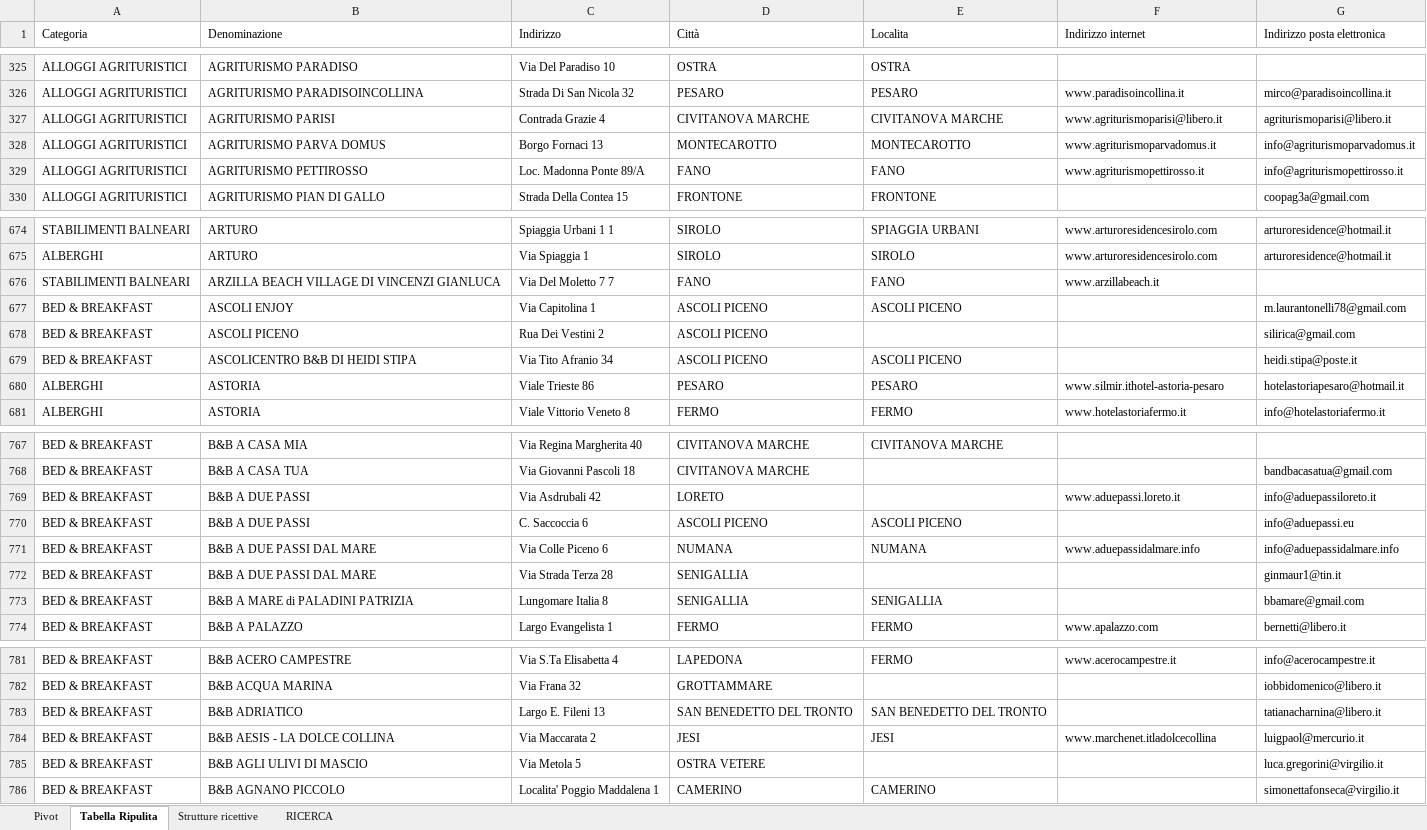
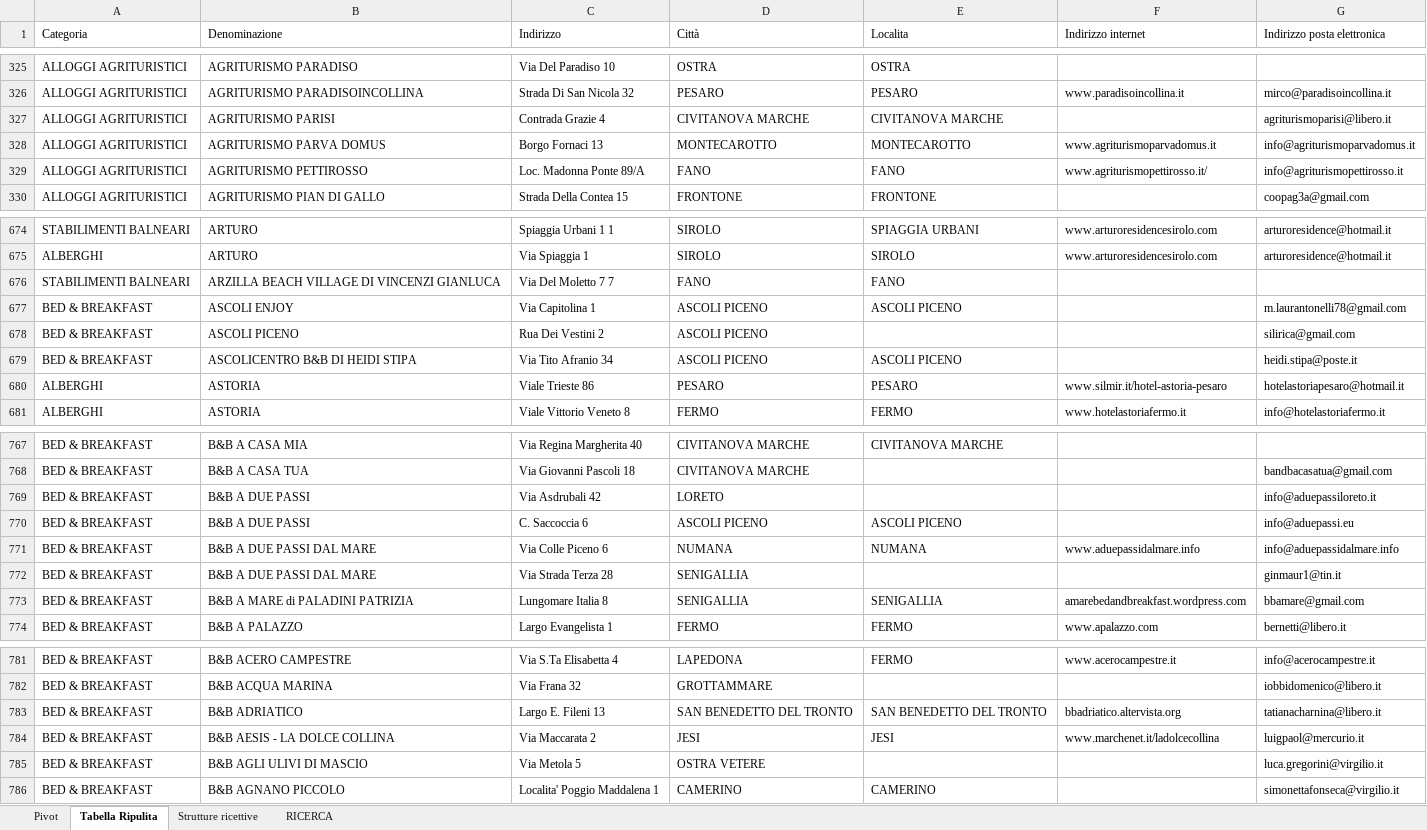
Before and after one commit to TienTelopette/Esercizi-Excel, an Excel workbook: M2-4-3/elencostrutture.xlsx, sheet Tabella Ripulita, drawn as a sheet; only a part is shown, gaps mark what is left out; values as stored, in another font and other column widths than the file's, no borders; table styles not drawn; the diff covers the shown part only; the diff names each change by its address in the sheet, - before the commit and + after, or states it on an @@ line.

```diff
--- a/M2-4-3/elencostrutture.xlsx (sheet Tabella Ripulita)
+++ b/M2-4-3/elencostrutture.xlsx (sheet Tabella Ripulita)
-F327 (Indirizzo internet): www.agriturismoparisi@libero.it
+F327 (Indirizzo internet): (empty)
-F329 (Indirizzo internet): www.agriturismopettirosso.it
+F329 (Indirizzo internet): www.agriturismopettirosso.it/
-F676 (Indirizzo internet): www.arzillabeach.it
+F676 (Indirizzo internet): (empty)
-F680 (Indirizzo internet): www.silmir.ithotel-astoria-pesaro
+F680 (Indirizzo internet): www.silmir.it/hotel-astoria-pesaro
-F769 (Indirizzo internet): www.aduepassi.loreto.it
+F769 (Indirizzo internet): (empty)
-F773 (Indirizzo internet): (empty)
+F773 (Indirizzo internet): amarebedandbreakfast.wordpress.com
-F783 (Indirizzo internet): (empty)
+F783 (Indirizzo internet): bbadriatico.altervista.org
-F784 (Indirizzo internet): www.marchenet.itladolcecollina
+F784 (Indirizzo internet): www.marchenet.it/ladolcecollina
```
Also changed, not shown: 179 edited cells elsewhere in this sheet, sheet RICERCA.
